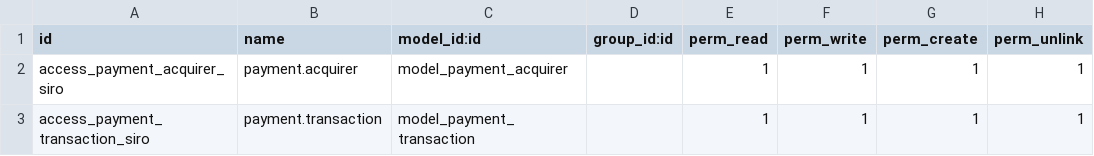
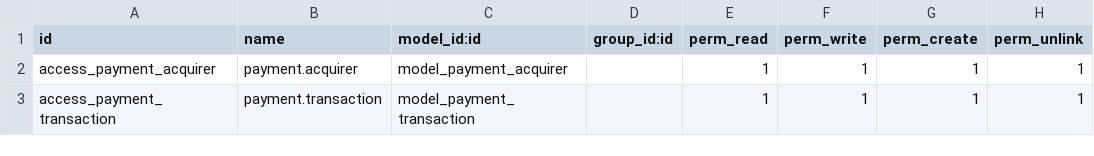
Before and after one commit to leomontigatti/payment_siro, a CSV file: security/ir.model.access.csv, drawn as a sheet.

Commit message:
fixed model names in security xml

```diff
--- a/security/ir.model.access.csv
+++ b/security/ir.model.access.csv
@@ -1,3 +1,3 @@
 id,name,model_id:id,group_id:id,perm_read,perm_write,perm_create,perm_unlink
-access_payment_acquirer_siro,payment.acquirer,model_payment_acquirer,,1,1,1,1
-access_payment_transaction_siro,payment.transaction,model_payment_transaction,,1,1,1,1
+access_payment_acquirer,payment.acquirer,model_payment_acquirer,,1,1,1,1
+access_payment_transaction,payment.transaction,model_payment_transaction,,1,1,1,1
```
Also changed, not shown: 1 other file.
